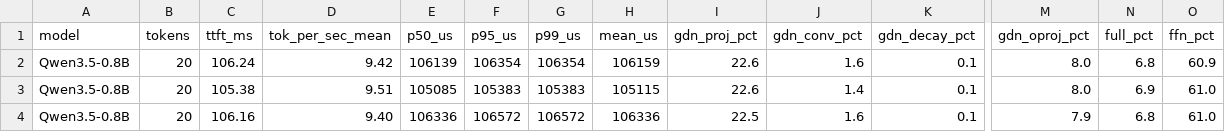
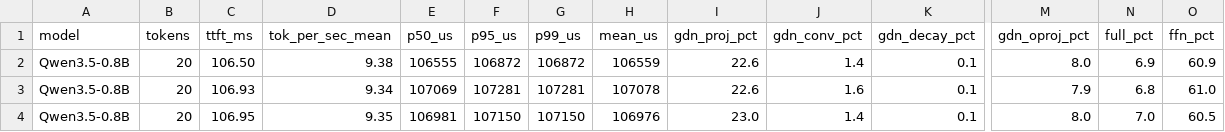
Before and after one commit to alexcasper/OrionsBelt, a CSV file: results/raw/rk3588-t3_08b_little_int8_sdot_e2e_raw.csv, drawn as a sheet; only a part is shown, gaps mark what is left out; removed rows and columns are numbered as before the commit, all else as after; rows hold the shown columns only; the diff names each change by its address in the sheet, - before the commit and + after, or states it on an @@ line.

```diff
--- a/results/raw/rk3588-t3_08b_little_int8_sdot_e2e_raw.csv
+++ b/results/raw/rk3588-t3_08b_little_int8_sdot_e2e_raw.csv
-row 2: Qwen3.5-0.8B | 20 | 106.24 | 9.42 | 106139 | 106354 | 106354 | 106159 | 22.6 | 1.6 | 0.1 | 8.0 | 6.8 | 60.9
-C2 (ttft_ms): 105.38
+C2 (ttft_ms): 106.50
-D2 (tok_per_sec_mean): 9.51
+D2 (tok_per_sec_mean): 9.38
-E2 (p50_us): 105085
+E2 (p50_us): 106555
-F2 (p95_us): 105383
+F2 (p95_us): 106872
-G2 (p99_us): 105383
+G2 (p99_us): 106872
-H2 (mean_us): 105115
+H2 (mean_us): 106559
-O2 (ffn_pct): 61.0
+O2 (ffn_pct): 60.9
-C3 (ttft_ms): 106.16
+C3 (ttft_ms): 106.93
-D3 (tok_per_sec_mean): 9.40
+D3 (tok_per_sec_mean): 9.34
-E3 (p50_us): 106336
+E3 (p50_us): 107069
-F3 (p95_us): 106572
+F3 (p95_us): 107281
-G3 (p99_us): 106572
+G3 (p99_us): 107281
-H3 (mean_us): 106336
+H3 (mean_us): 107078
-I3 (gdn_proj_pct): 22.5
+I3 (gdn_proj_pct): 22.6
+row 4: Qwen3.5-0.8B | 20 | 106.95 | 9.35 | 106981 | 107150 | 107150 | 106976 | 23.0 | 1.4 | 0.1 | 8.0 | 7.0 | 60.5
```
Also changed, not shown: results/raw/rk3588-t3_08b_little_int4_sdot_e2e_raw.csv, results/raw/rk3588-t3_08b_little_int4_sdot_e2e_schema.csv, 10 other files.
